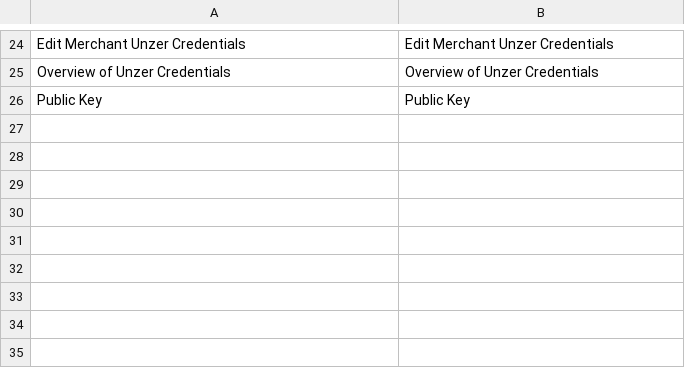
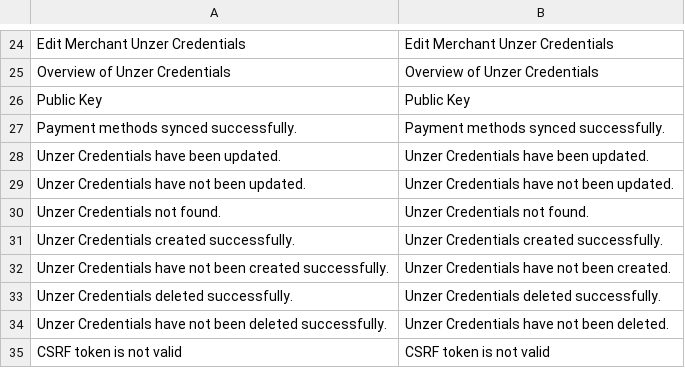
Before and after one commit to spryker-eco/unzer-gui, a CSV file: data/translation/Zed/en_US.csv, drawn as a sheet; only a part is shown, gaps mark what is left out; the diff names each change by its address in the sheet, - before the commit and + after, or states it on an @@ line.

```diff
--- a/data/translation/Zed/en_US.csv
+++ b/data/translation/Zed/en_US.csv
+row 27: Payment methods synced successfully. | Payment methods synced successfully.
+row 28: Unzer Credentials have been updated. | Unzer Credentials have been updated.
+row 29: Unzer Credentials have not been updated. | Unzer Credentials have not been updated.
+row 30: Unzer Credentials not found. | Unzer Credentials not found.
+row 31: Unzer Credentials created successfully. | Unzer Credentials created successfully.
+row 32: Unzer Credentials have not been created successfully. | Unzer Credentials have not been created.
+row 33: Unzer Credentials deleted successfully. | Unzer Credentials deleted successfully.
+row 34: Unzer Credentials have not been deleted successfully. | Unzer Credentials have not been deleted.
+row 35: CSRF token is not valid | CSRF token is not valid
```
Also changed, not shown: data/translation/Zed/de_DE.csv, 9 other files.
